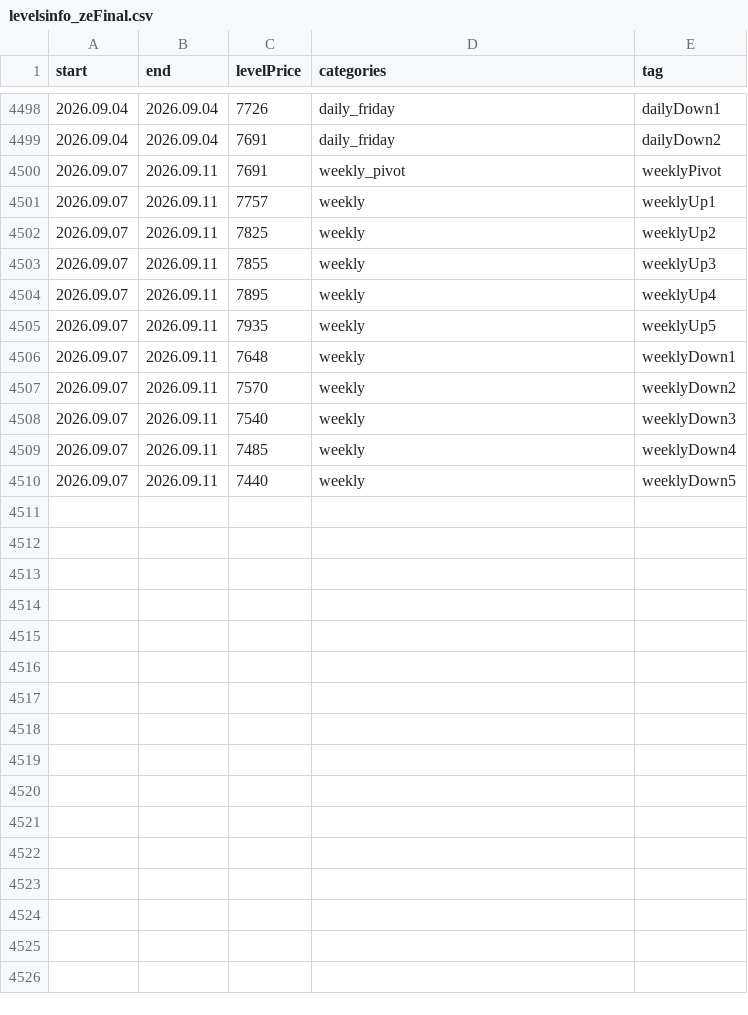
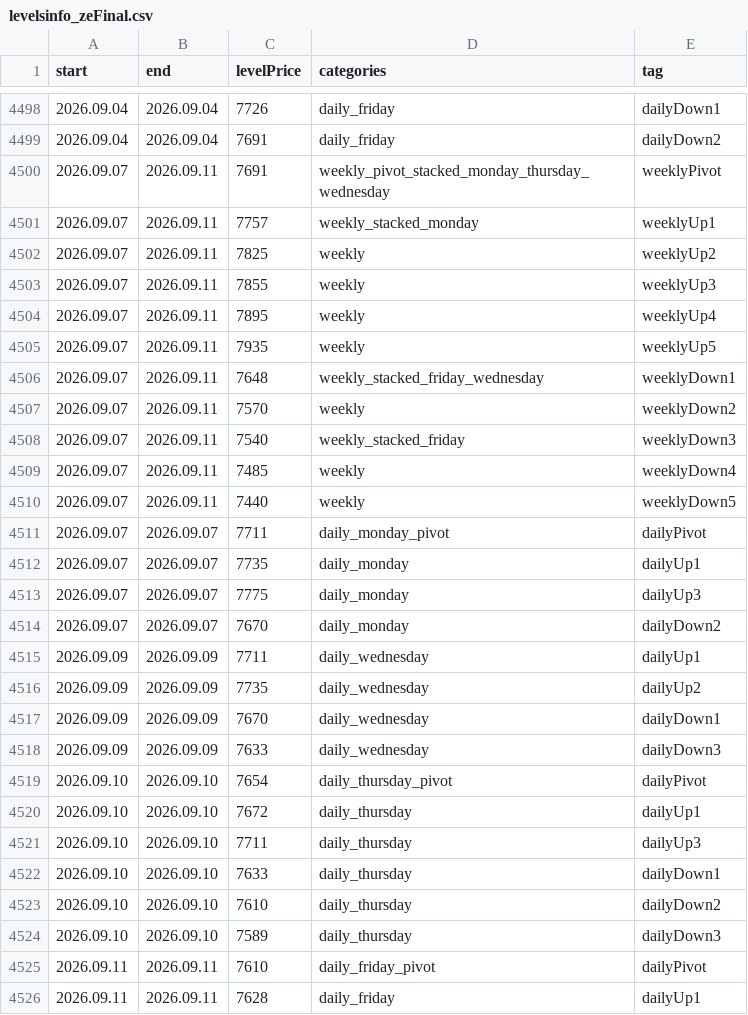
Before and after one commit to AleksanderStefankowski/mt_ea, a CSV file: Experts/Aleksik_support/levelsinfo_zeFinal.csv, drawn as a sheet; only a part is shown, gaps mark what is left out; the diff covers the shown part only.

Commit message:
and levels

```diff
--- a/Experts/Aleksik_support/levelsinfo_zeFinal.csv
+++ b/Experts/Aleksik_support/levelsinfo_zeFinal.csv
@@ -4499,4 +4499,4 @@ start,end,levelPrice,categories,tag
 2026.09.04,2026.09.04,7691,daily_friday,dailyDown2
-2026.09.07,2026.09.11,7691,weekly_pivot,weeklyPivot
-2026.09.07,2026.09.11,7757,weekly,weeklyUp1
+2026.09.07,2026.09.11,7691,weekly_pivot_stacked_monday_thursday_wednesday,weeklyPivot
+2026.09.07,2026.09.11,7757,weekly_stacked_monday,weeklyUp1
 2026.09.07,2026.09.11,7825,weekly,weeklyUp2
@@ -4505,6 +4505,22 @@ start,end,levelPrice,categories,tag
 2026.09.07,2026.09.11,7935,weekly,weeklyUp5
-2026.09.07,2026.09.11,7648,weekly,weeklyDown1
+2026.09.07,2026.09.11,7648,weekly_stacked_friday_wednesday,weeklyDown1
 2026.09.07,2026.09.11,7570,weekly,weeklyDown2
-2026.09.07,2026.09.11,7540,weekly,weeklyDown3
+2026.09.07,2026.09.11,7540,weekly_stacked_friday,weeklyDown3
 2026.09.07,2026.09.11,7485,weekly,weeklyDown4
 2026.09.07,2026.09.11,7440,weekly,weeklyDown5
+2026.09.07,2026.09.07,7711,daily_monday_pivot,dailyPivot
+2026.09.07,2026.09.07,7735,daily_monday,dailyUp1
+2026.09.07,2026.09.07,7775,daily_monday,dailyUp3
+2026.09.07,2026.09.07,7670,daily_monday,dailyDown2
+2026.09.09,2026.09.09,7711,daily_wednesday,dailyUp1
+2026.09.09,2026.09.09,7735,daily_wednesday,dailyUp2
+2026.09.09,2026.09.09,7670,daily_wednesday,dailyDown1
+2026.09.09,2026.09.09,7633,daily_wednesday,dailyDown3
+2026.09.10,2026.09.10,7654,daily_thursday_pivot,dailyPivot
+2026.09.10,2026.09.10,7672,daily_thursday,dailyUp1
+2026.09.10,2026.09.10,7711,daily_thursday,dailyUp3
+2026.09.10,2026.09.10,7633,daily_thursday,dailyDown1
+2026.09.10,2026.09.10,7610,daily_thursday,dailyDown2
+2026.09.10,2026.09.10,7589,daily_thursday,dailyDown3
+2026.09.11,2026.09.11,7610,daily_friday_pivot,dailyPivot
+2026.09.11,2026.09.11,7628,daily_friday,dailyUp1
```
Also changed, not shown: 20 added rows elsewhere in this file, 5 other files.
